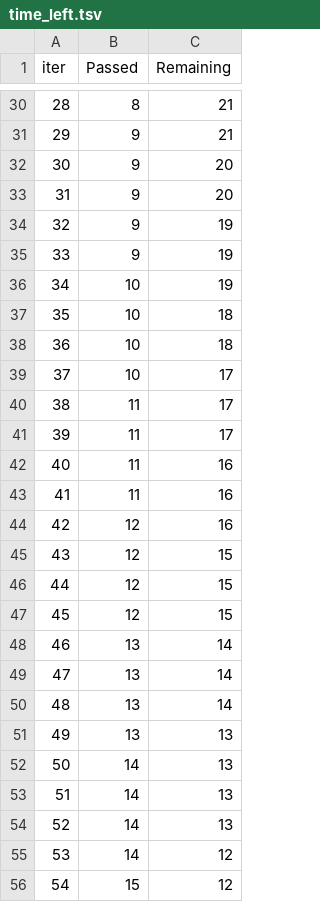
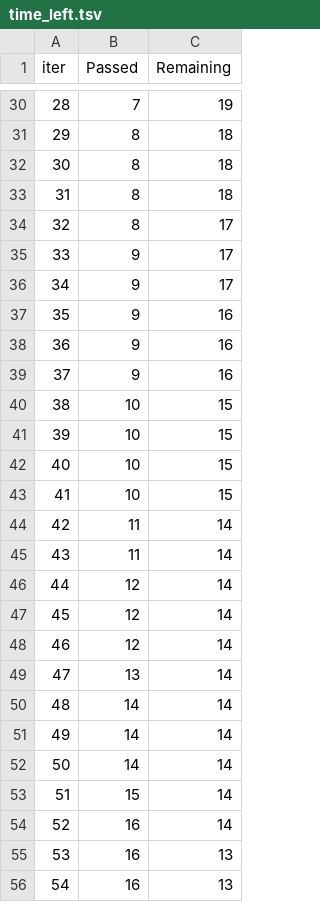
Before and after one commit to Pradhyumn1/data_sience, a TSV file: catboost_info/time_left.tsv, drawn as a sheet; only a part is shown, gaps mark what is left out; the diff covers the shown part only.

```diff
--- a/catboost_info/time_left.tsv
+++ b/catboost_info/time_left.tsv
@@ -30,27 +30,27 @@ iter	Passed	Remaining
-28	8	21
-29	9	21
-30	9	20
-31	9	20
-32	9	19
-33	9	19
-34	10	19
-35	10	18
-36	10	18
-37	10	17
-38	11	17
-39	11	17
-40	11	16
-41	11	16
-42	12	16
-43	12	15
-44	12	15
-45	12	15
-46	13	14
+28	7	19
+29	8	18
+30	8	18
+31	8	18
+32	8	17
+33	9	17
+34	9	17
+35	9	16
+36	9	16
+37	9	16
+38	10	15
+39	10	15
+40	10	15
+41	10	15
+42	11	14
+43	11	14
+44	12	14
+45	12	14
+46	12	14
 47	13	14
-48	13	14
-49	13	13
-50	14	13
-51	14	13
-52	14	13
-53	14	12
-54	15	12
+48	14	14
+49	14	14
+50	14	14
+51	15	14
+52	16	14
+53	16	13
+54	16	13
```
Also changed, not shown: 122 edited cells elsewhere in this file, 52 other files.
